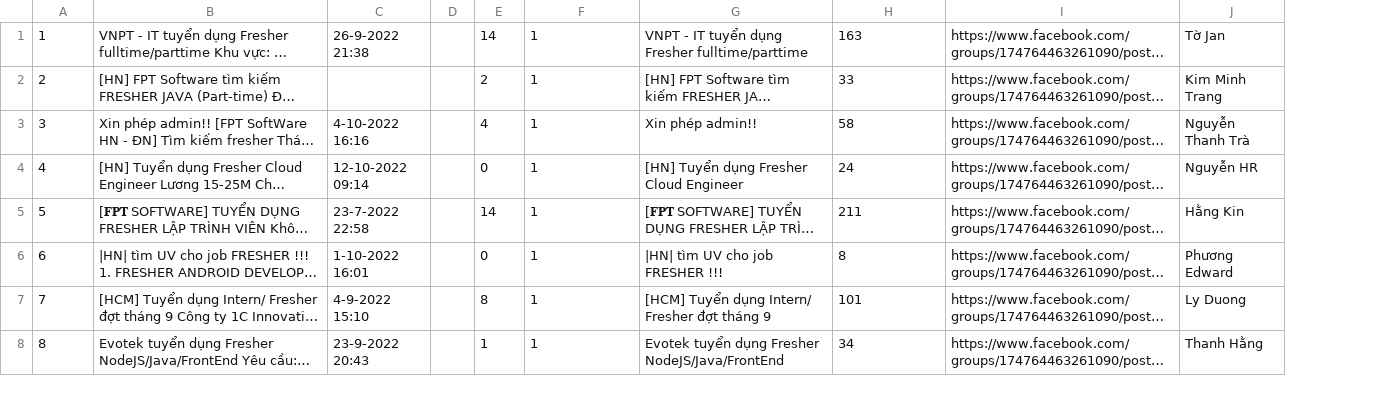
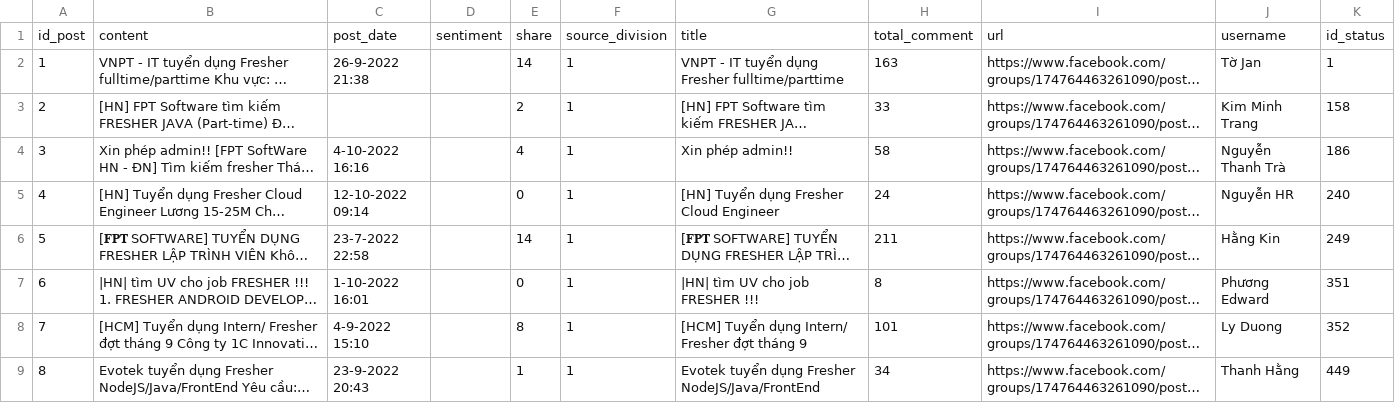
Before and after one commit to huyenxam/Crawling-data, a CSV file: posts.csv, drawn as a sheet; only a part is shown; long unchanged cells end in …; removed rows and columns are numbered as before the commit, all else as after; the diff names each change by its address in the sheet, - before the commit and + after, or states it on an @@ line.

```diff
--- a/posts.csv
+++ b/posts.csv
-column D, empty
+column D, empty
+column K, rows 2-9: 1 | 158 | 186 | 240 | 249 | 351 | 352 | 449
+row 1: id_post | content | post_date | sentiment | share | source_division | title | total_comment | url | username | id_status
```
Also changed, not shown: status.csv, 4 other files.
